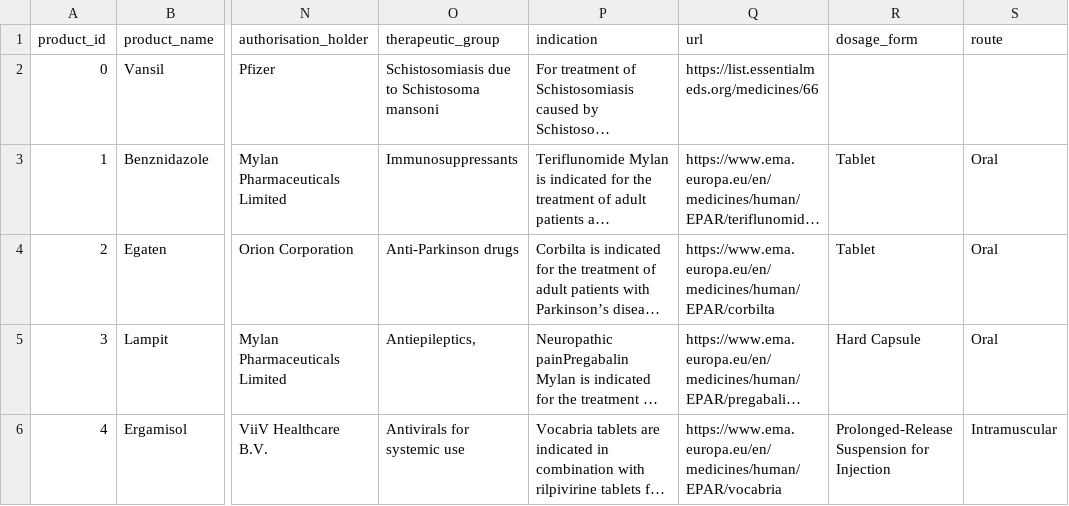
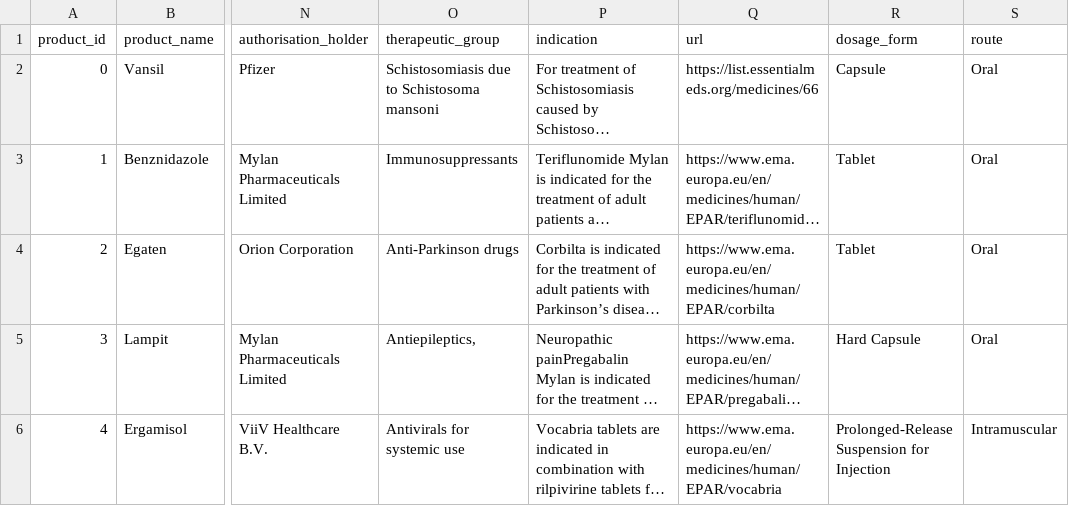
Before and after one commit to nnaziris/streamlit_test, a CSV file: files/drug_products_1.csv, drawn as a sheet; only a part is shown, gaps mark what is left out; long unchanged cells end in …; the diff names each change by its address in the sheet, - before the commit and + after, or states it on an @@ line.

Commit message:
Update drug_products_1.csv

```diff
--- a/files/drug_products_1.csv
+++ b/files/drug_products_1.csv
-R2 (dosage_form): (empty)
+R2 (dosage_form): Capsule
-S2 (route): (empty)
+S2 (route): Oral
```
